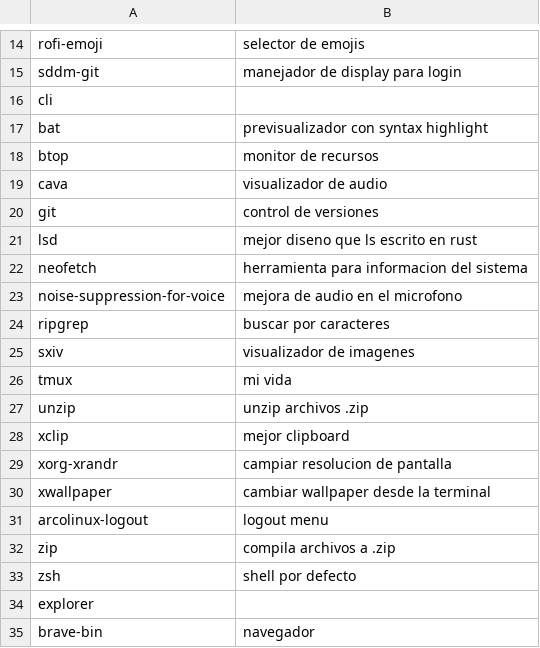
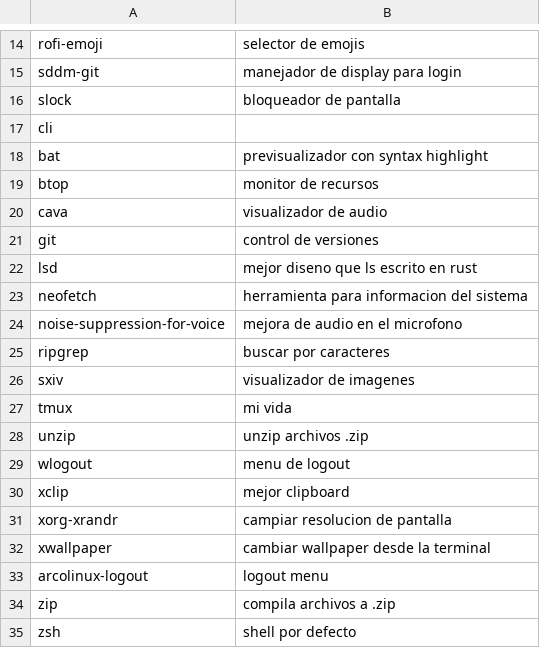
Before and after one commit to awtGerry/awesome_dotfiles, a CSV file: programs.csv, drawn as a sheet; only a part is shown, gaps mark what is left out; the shorter side is filled out with more unchanged rows.

Commit message:
update w

```diff
--- a/programs.csv
+++ b/programs.csv
@@ -15,2 +15,3 @@ rofi-emoji,selector de emojis
 sddm-git,manejador de display para login
+slock,bloqueador de pantalla
 cli
@@ -27,2 +28,3 @@ tmux,mi vida
 unzip,unzip archivos .zip
+wlogout,menu de logout
 xclip,mejor clipboard
```
